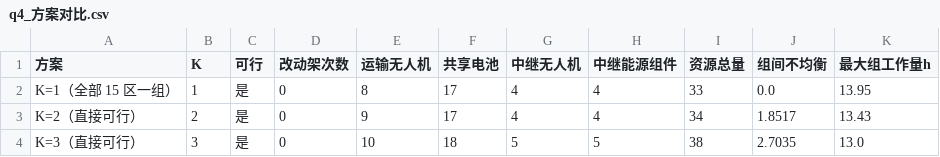
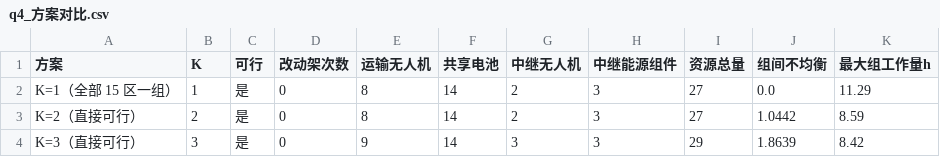
Before and after one commit to starfruitsz/MathAgent, a CSV file: outputs/q4/tables/q4_方案对比.csv, drawn as a sheet.

```diff
--- a/outputs/q4/tables/q4_方案对比.csv
+++ b/outputs/q4/tables/q4_方案对比.csv
@@ -1,4 +1,4 @@
 方案,K,可行,改动架次数,运输无人机,共享电池,中继无人机,中继能源组件,资源总量,组间不均衡,最大组工作量h
-K=1（全部 15 区一组）,1,是,0,8,17,4,4,33,0.0,13.95
-K=2（直接可行）,2,是,0,9,17,4,4,34,1.8517,13.43
-K=3（直接可行）,3,是,0,10,18,5,5,38,2.7035,13.0
+K=1（全部 15 区一组）,1,是,0,8,14,2,3,27,0.0,11.29
+K=2（直接可行）,2,是,0,8,14,2,3,27,1.0442,8.59
+K=3（直接可行）,3,是,0,9,14,3,3,29,1.8639,8.42
```
Also changed, not shown: outputs/q3/tables/q3_通信保障.csv, outputs/q4/tables/q4_分区配置.csv, 12 other files.
